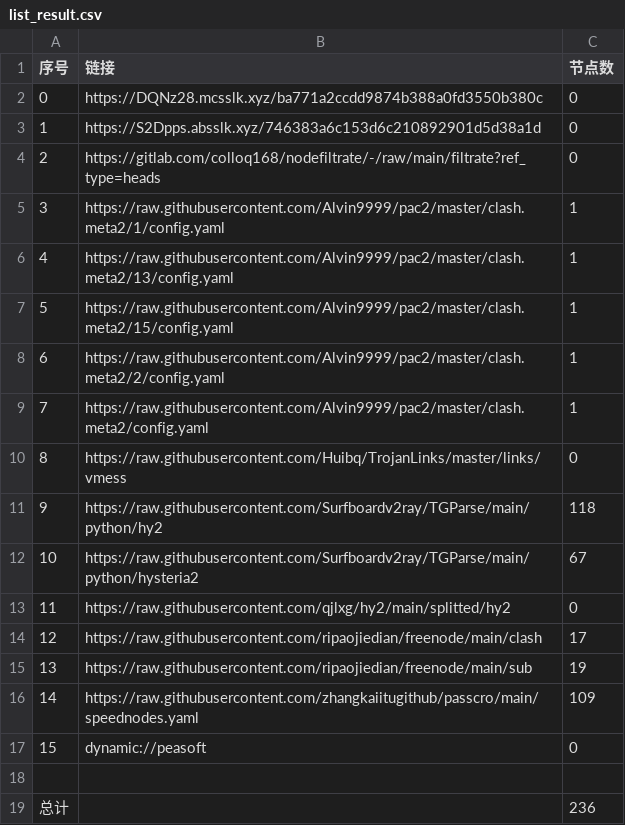
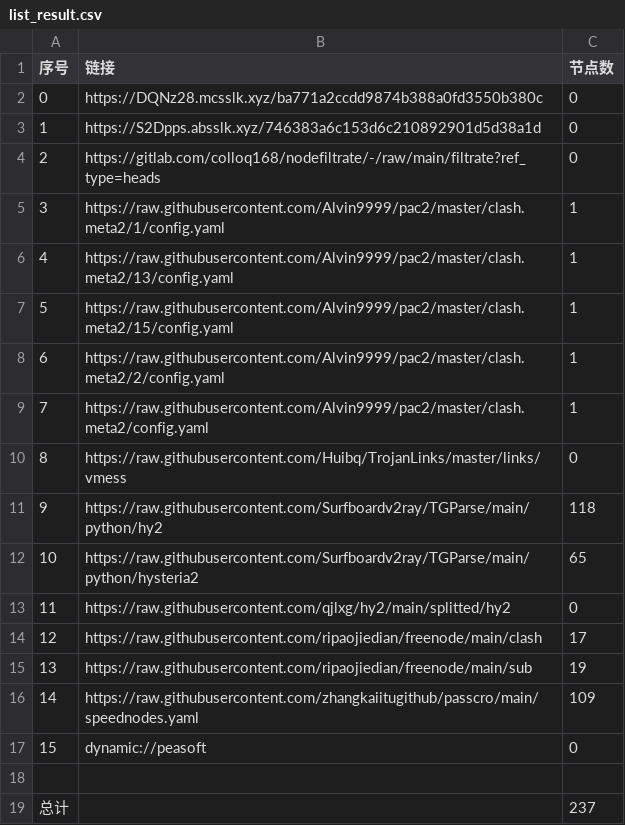
Before and after one commit to hicass-1102/AutoMergePublicNodes, a CSV file: list_result.csv, drawn as a sheet.

```diff
--- a/list_result.csv
+++ b/list_result.csv
@@ -11,3 +11,3 @@
 9,https://raw.githubusercontent.com/Surfboardv2ray/TGParse/main/python/hy2,118
-10,https://raw.githubusercontent.com/Surfboardv2ray/TGParse/main/python/hysteria2,67
+10,https://raw.githubusercontent.com/Surfboardv2ray/TGParse/main/python/hysteria2,65
 11,https://raw.githubusercontent.com/qjlxg/hy2/main/splitted/hy2,0
@@ -18,2 +18,2 @@
 
-总计,,236
+总计,,237
```
Also changed, not shown: 6 other files.
